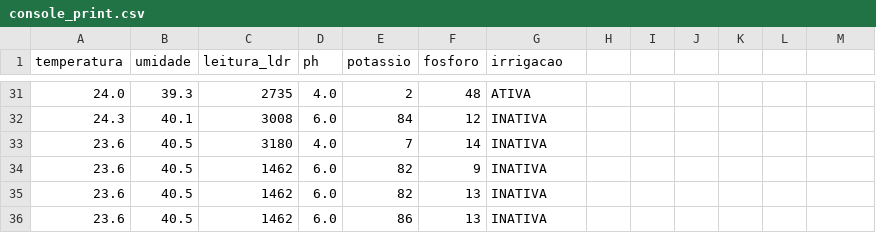
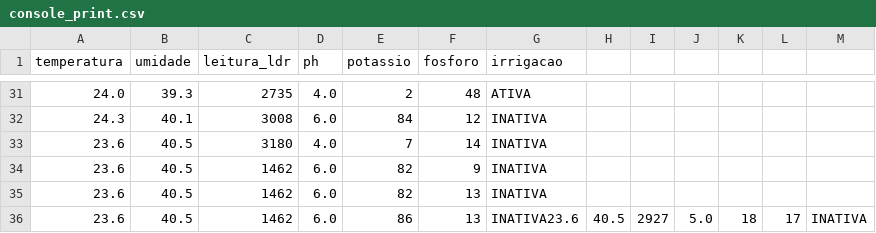
Before and after one commit to Startup-FarmTech-Solutions/Fase4-Sistema-de-Irrigacao-Inteligente-com-Sensores, a CSV file: ml/console_print.csv, drawn as a sheet; only a part is shown, gaps mark what is left out.

```diff
--- a/ml/console_print.csv
+++ b/ml/console_print.csv
@@ -35,2 +35,2 @@ temperatura,umidade,leitura_ldr,ph,potassio,fosforo,irrigacao
 23.6,40.5,1462,6.0,82,13,INATIVA
-23.6,40.5,1462,6.0,86,13,INATIVA
+23.6,40.5,1462,6.0,86,13,INATIVA23.6,40.5,2927,5.0,18,17,INATIVA
```
Also changed, not shown: 1 other file.
